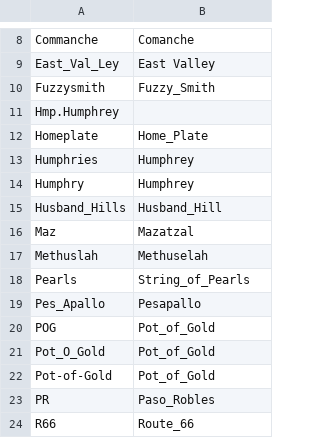
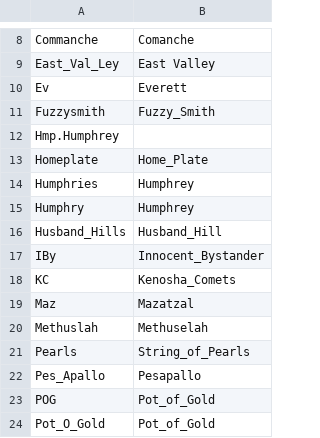
Before and after one commit to wkiri/MTE, a CSV file: ref/MER/MERA-aliases.csv, drawn as a sheet; only a part is shown, gaps mark what is left out; the shorter side is filled out with more unchanged rows.

Commit message:
Additional MER-A aliases.

```diff
--- a/ref/MER/MERA-aliases.csv
+++ b/ref/MER/MERA-aliases.csv
@@ -9,2 +9,3 @@ Commanche,Comanche
 East_Val_Ley,East Valley
+Ev,Everett
 Fuzzysmith,Fuzzy_Smith
@@ -15,2 +16,4 @@ Humphry,Humphrey
 Husband_Hills,Husband_Hill
+IBy,Innocent_Bystander
+KC,Kenosha_Comets
 Maz,Mazatzal
```
